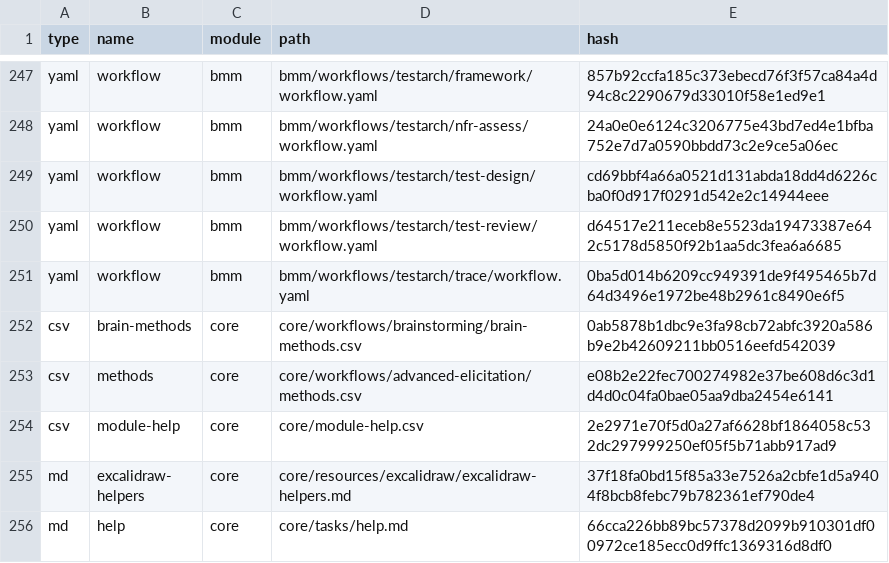
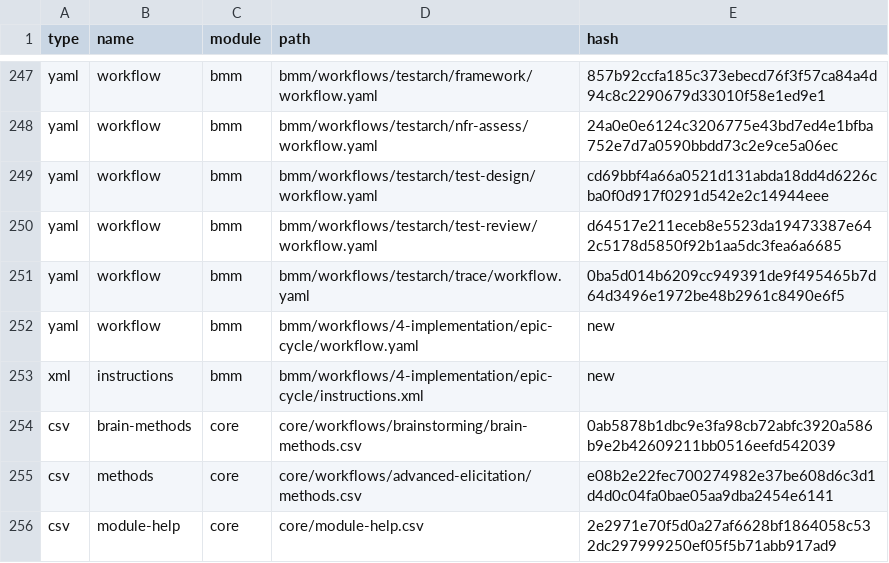
Before and after one commit to jbrandtmse/iris-table-editor, a CSV file: _bmad/_config/files-manifest.csv, drawn as a sheet; only a part is shown, gaps mark what is left out; the shorter side is filled out with more unchanged rows.

```diff
--- a/_bmad/_config/files-manifest.csv
+++ b/_bmad/_config/files-manifest.csv
@@ -251,2 +251,4 @@ type,name,module,path,hash
 "yaml","workflow","bmm","bmm/workflows/testarch/trace/workflow.yaml","0ba5d014b6209cc949391de9f495465b7d64d3496e1972be48b2961c8490e6f5"
+"yaml","workflow","bmm","bmm/workflows/4-implementation/epic-cycle/workflow.yaml","new"
+"xml","instructions","bmm","bmm/workflows/4-implementation/epic-cycle/instructions.xml","new"
 "csv","brain-methods","core","core/workflows/brainstorming/brain-methods.csv","0ab5878b1dbc9e3fa98cb72abfc3920a586b9e2b42609211bb0516eefd542039"
```
Also changed, not shown: _bmad/_config/bmad-help.csv, _bmad/_config/workflow-manifest.csv, 10 other files.
